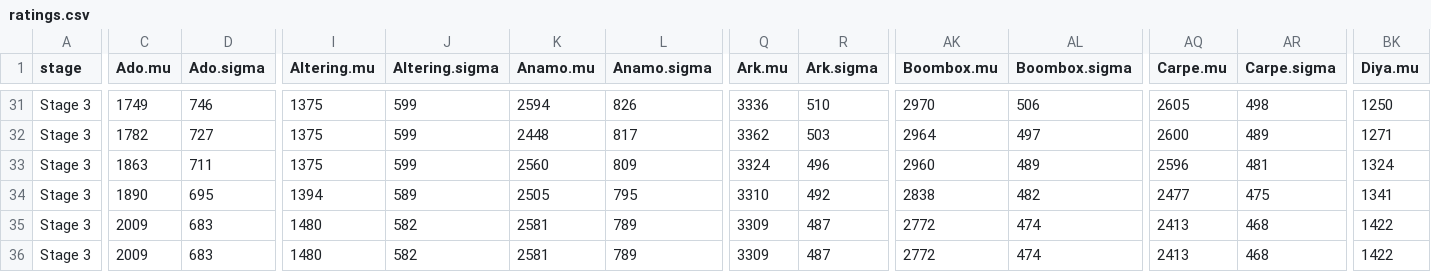
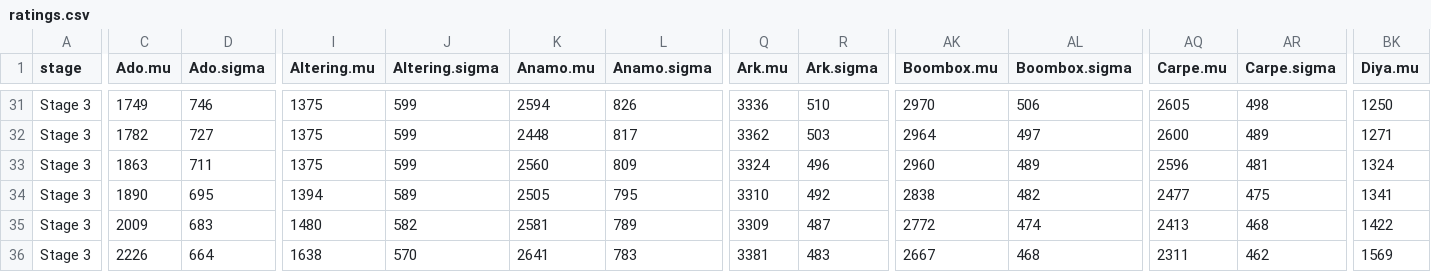
Before and after one commit to ClumsyLee/owl-sr, a CSV file: ratings.csv, drawn as a sheet; only a part is shown, gaps mark what is left out; the diff covers the shown part only; the diff names each change by its address in the sheet, - before the commit and + after, or states it on an @@ line.

```diff
--- a/ratings.csv
+++ b/ratings.csv
-C36 (Ado.mu): 2009
+C36 (Ado.mu): 2226
-D36 (Ado.sigma): 683
+D36 (Ado.sigma): 664
-I36 (Altering.mu): 1480
+I36 (Altering.mu): 1638
-J36 (Altering.sigma): 582
+J36 (Altering.sigma): 570
-K36 (Anamo.mu): 2581
+K36 (Anamo.mu): 2641
-L36 (Anamo.sigma): 789
+L36 (Anamo.sigma): 783
-Q36 (Ark.mu): 3309
+Q36 (Ark.mu): 3381
-R36 (Ark.sigma): 487
+R36 (Ark.sigma): 483
-AK36 (Boombox.mu): 2772
+AK36 (Boombox.mu): 2667
-AL36 (Boombox.sigma): 474
+AL36 (Boombox.sigma): 468
-AQ36 (Carpe.mu): 2413
+AQ36 (Carpe.mu): 2311
-AR36 (Carpe.sigma): 468
+AR36 (Carpe.sigma): 462
-BK36 (Diya.mu): 1422
+BK36 (Diya.mu): 1569
```
Also changed, not shown: 51 edited cells elsewhere in this file, games.csv, 14 other files.
